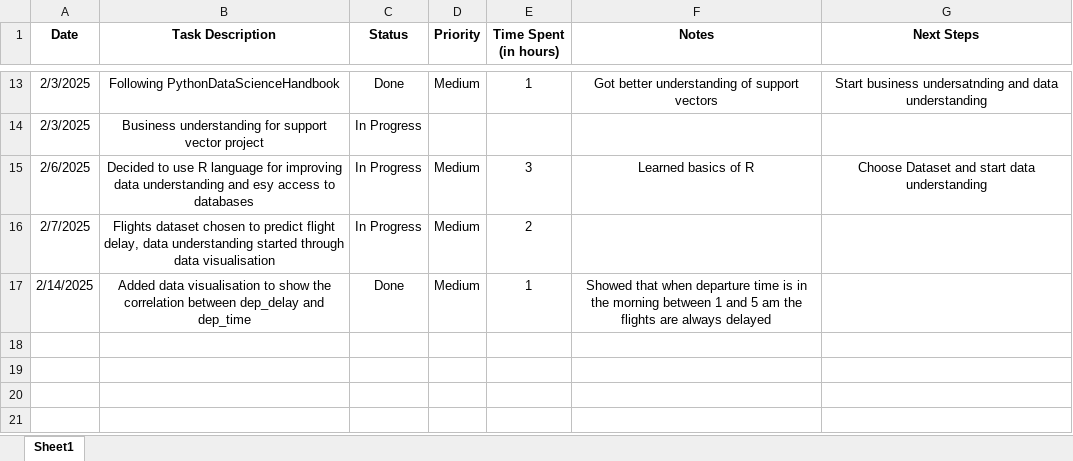
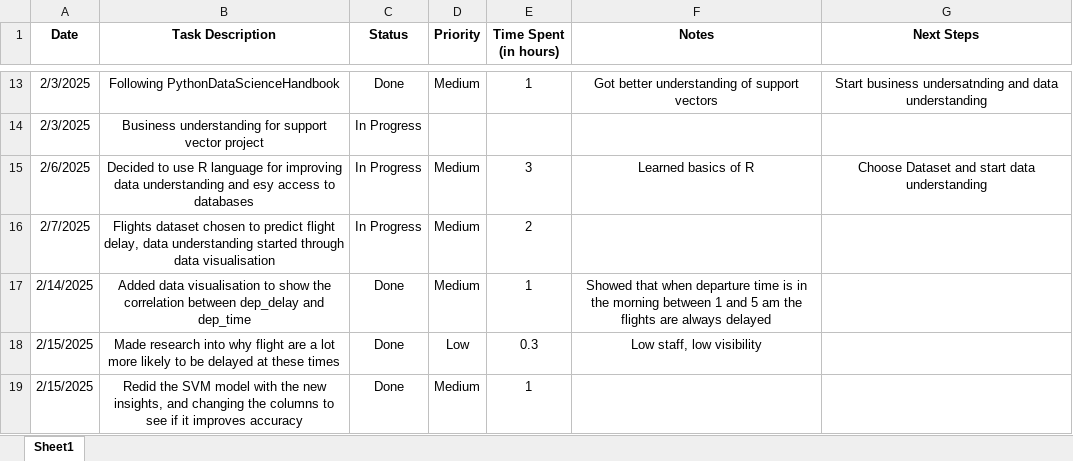
Before and after one commit to C00276177Tomas/DataScienceModule, an Excel workbook: DetailedLog.xlsx, sheet Sheet1, drawn as a sheet; only a part is shown, gaps mark what is left out; values as stored, in another font and other column widths than the file's, no borders; the diff names each change by its address in the sheet, - before the commit and + after, or states it on an @@ line.

Commit message:
log updated

```diff
--- a/DetailedLog.xlsx (sheet Sheet1)
+++ b/DetailedLog.xlsx (sheet Sheet1)
+row 18: 2/15/2025 | Made research into why flight are a lot more likely to be delayed at these times | Done | Low | 0.3 | Low staff, low visibility
+row 19: 2/15/2025 | Redid the SVM model with the new insights, and changing the columns to see if it improves accuracy | Done | Medium | 1
```
